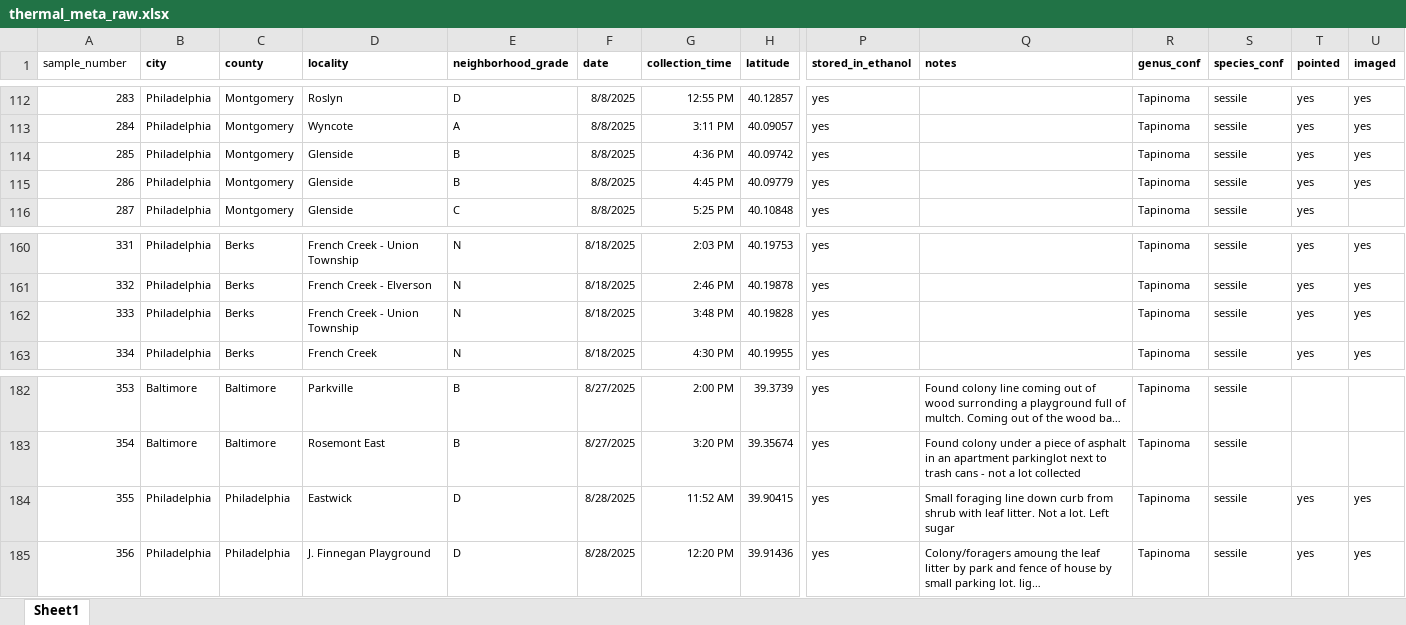
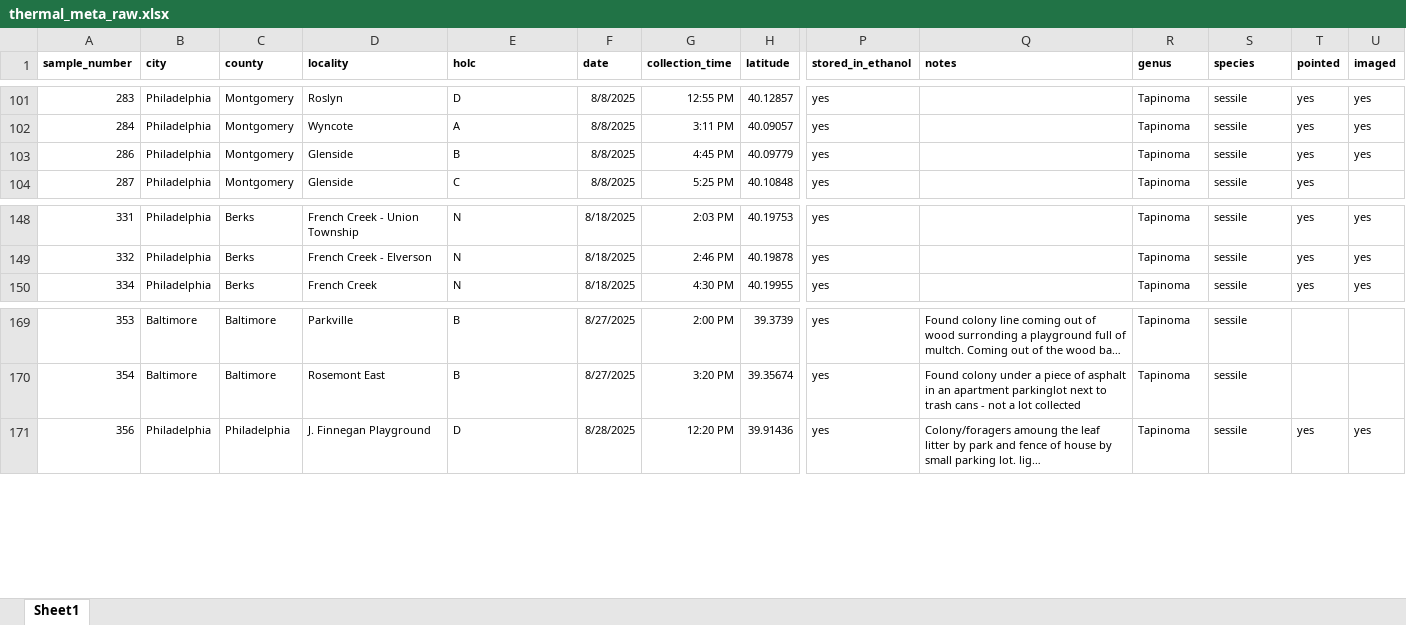
Before and after one commit to SylvanaRoss/redlining_thermal_tolerance_project, an Excel workbook: data/thermal_meta_raw.xlsx, sheet Sheet1, drawn as a sheet; only a part is shown, gaps mark what is left out; long unchanged cells end in …; values as stored, in another font and other column widths than the file's, no borders; rows hold the shown columns only; the diff covers the shown part only; the diff names each change by its address in the sheet, - before the commit and + after, or states it on an @@ line.

```diff
--- a/data/thermal_meta_raw.xlsx (sheet Sheet1)
+++ b/data/thermal_meta_raw.xlsx (sheet Sheet1)
-A1 bold: off
+A1 bold: on
-E1: neighborhood_grade
+E1: holc
-R1: genus_conf
+R1: genus
-S1: species_conf
+S1: species
-row 114: 285 | Philadelphia | Montgomery | Glenside | B | 8/8/2025 | 4:36 PM | 40.09742 | yes |  | Tapinoma | sessile | yes | yes
-row 162: 333 | Philadelphia | Berks | French Creek - Union Township | N | 8/18/2025 | 3:48 PM | 40.19828 | yes |  | Tapinoma | sessile | yes | yes
-row 184: 355 | Philadelphia | Philadelphia | Eastwick | D | 8/28/2025 | 11:52 AM | 39.90415 | yes | Small foraging line down curb from shrub with leaf litter. Not a lot. Left sugar | Tapinoma | sessile | yes | yes
```
Also changed, not shown: 11 removed rows elsewhere in this sheet, 1 other file.
